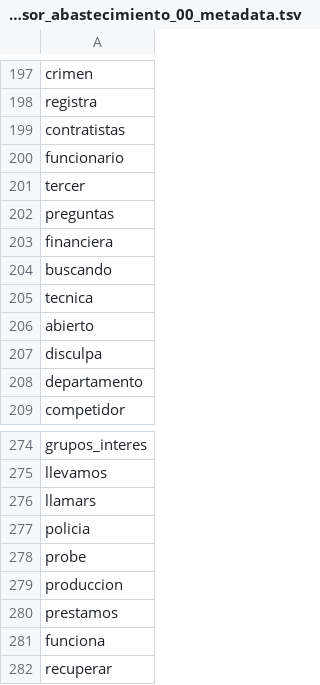
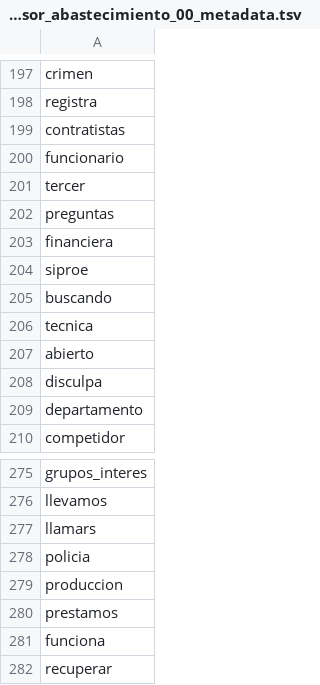
Before and after one commit to datascienceabps/Customer_value_Ecopetrol, a TSV file: Sep20_Oct20_Nov20_Dic20_Ene21/Abast/_tensor_abastecimiento_00_metadata.tsv, drawn as a sheet; only a part is shown, gaps mark what is left out; removed rows and columns are numbered as before the commit, all else as after; the diff names each change by its address in the sheet, - before the commit and + after, or states it on an @@ line.

```diff
--- a/Sep20_Oct20_Nov20_Dic20_Ene21/Abast/_tensor_abastecimiento_00_metadata.tsv
+++ b/Sep20_Oct20_Nov20_Dic20_Ene21/Abast/_tensor_abastecimiento_00_metadata.tsv
+row 204: siproe
-row 278: probe
```
Also changed, not shown: Sep20_Oct20_Nov20_Dic20_Ene21/Abast/_tensor_abastecimiento_00_tensor.tsv, Sep20_Oct20_Nov20_Dic20_Ene21/Atenc/_tensor_accionista_00_metadata.tsv, 6 other files.
